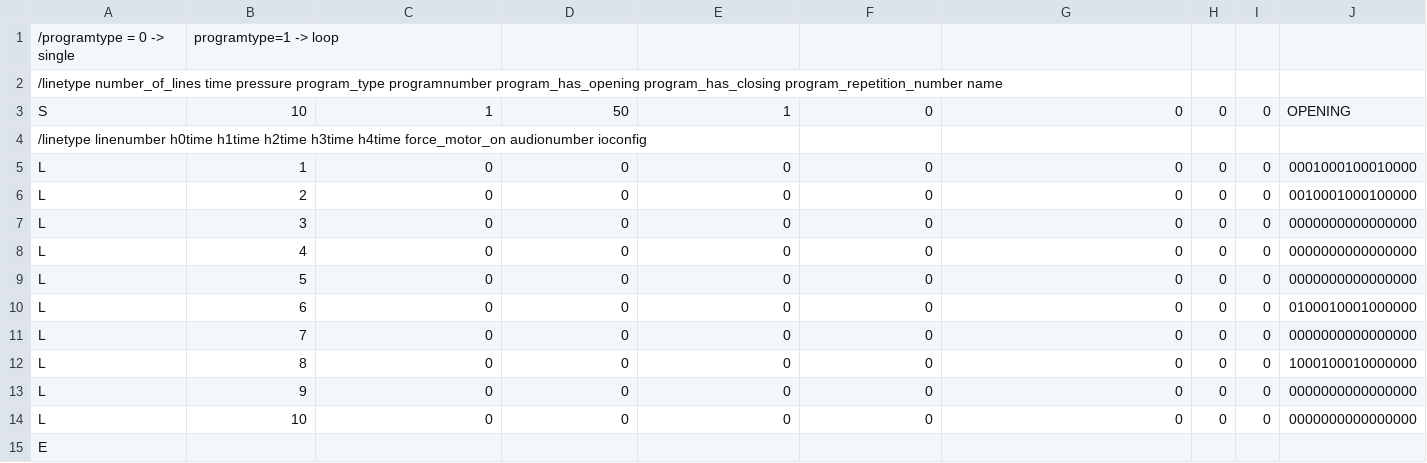
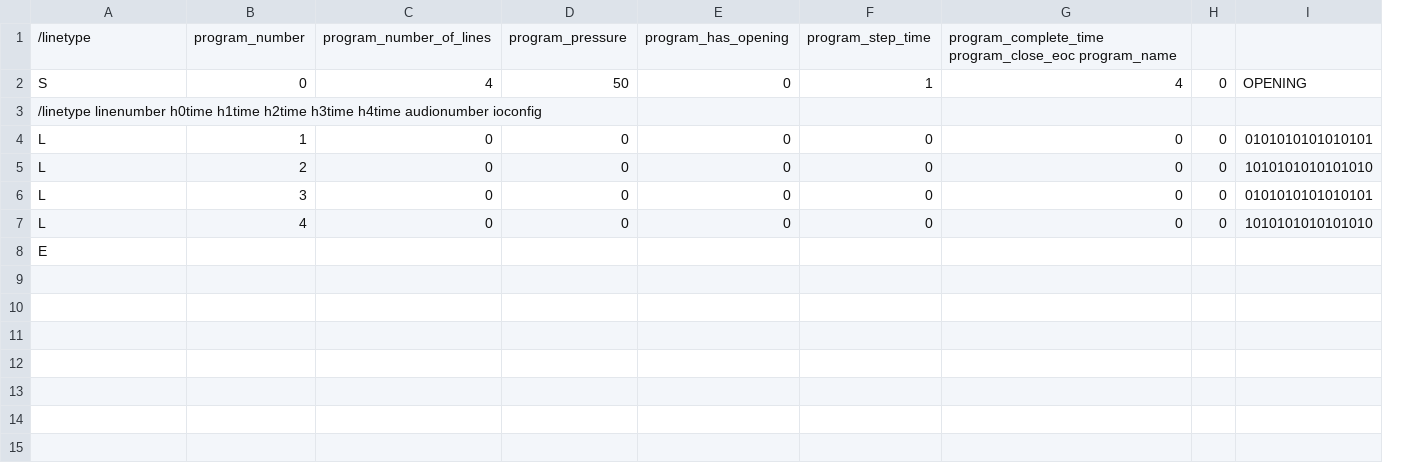
Before and after one commit to shinymetal6/A_os_Nevol_Presso_2025.01, a CSV file: Resources/Programs/program_opening.csv, drawn as a sheet; removed rows and columns are numbered as before the commit, all else as after; the diff names each change by its address in the sheet, - before the commit and + after, or states it on an @@ line.

```diff
--- a/Resources/Programs/program_opening.csv
+++ b/Resources/Programs/program_opening.csv
-column I, rows 3-8: 0 |  | 0 | 0 | 0 | 0
-column J, rows 3-8: OPENING |  | 0001000100010000 | 0010001000100000 | 0000000000000000 | 0000000000000000
+column I, rows 2-7: OPENING |  | 0101010101010101 | 1010101010101010 | 0101010101010101 | 1010101010101010
-row 1: /programtype = 0 -> single | programtype=1 -> loop
-row 2: /linetype number_of_lines time pressure program_type programnumber program_has_opening program_has_closing program_repetition_number name
+row 1: /linetype | program_number | program_number_of_lines | program_pressure | program_has_opening | program_step_time | program_complete_time program_close_eoc program_name
-B2: 10
+B2: 0
-C2: 1
+C2: 4
-E2: 1
+E2: 0
-F2: 0
+F2: 1
-G2: 0
+G2: 4
-A3: …h3time h4time force_motor_on audionumber ioconfig
+A3: …h3time h4time audionumber ioconfig
-row 9: L | 5 | 0 | 0 | 0 | 0 | 0 | 0 | 0 | 0000000000000000
-row 10: L | 6 | 0 | 0 | 0 | 0 | 0 | 0 | 0 | 0100010001000000
-row 11: L | 7 | 0 | 0 | 0 | 0 | 0 | 0 | 0 | 0000000000000000
-row 12: L | 8 | 0 | 0 | 0 | 0 | 0 | 0 | 0 | 1000100010000000
-row 13: L | 9 | 0 | 0 | 0 | 0 | 0 | 0 | 0 | 0000000000000000
-row 14: L | 10 | 0 | 0 | 0 | 0 | 0 | 0 | 0 | 0000000000000000
```
Also changed, not shown: 54 other files.
